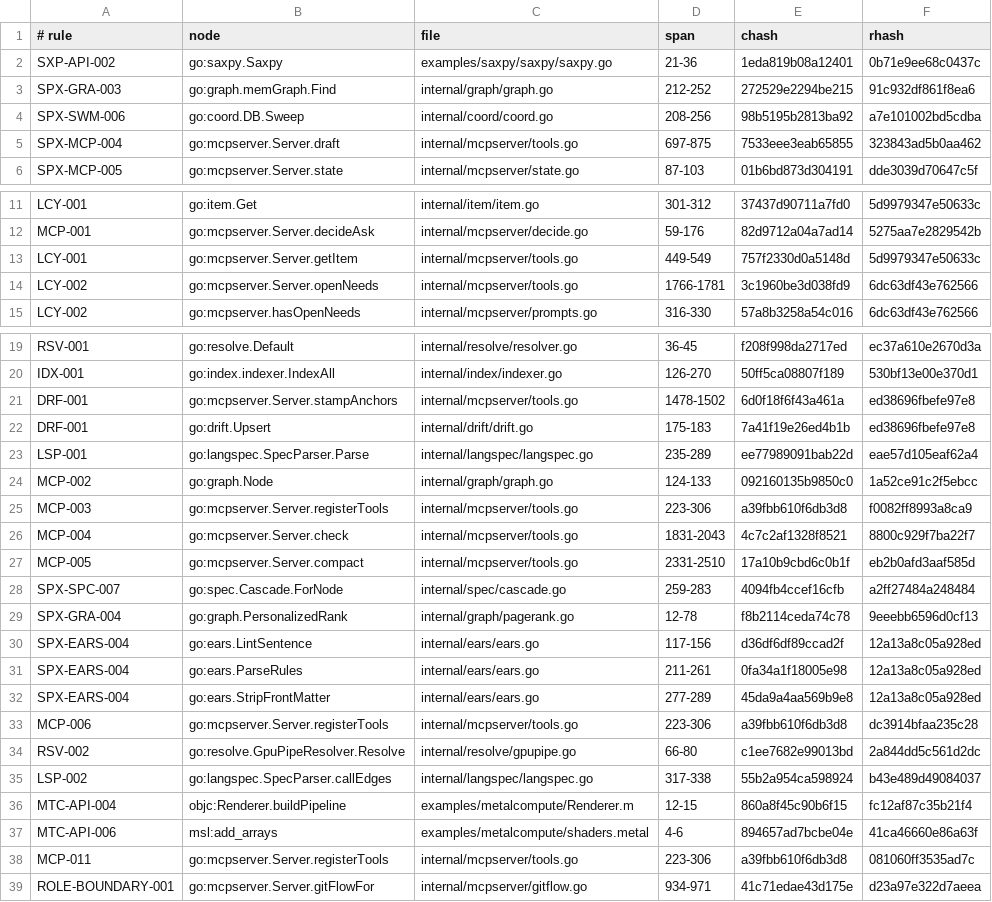
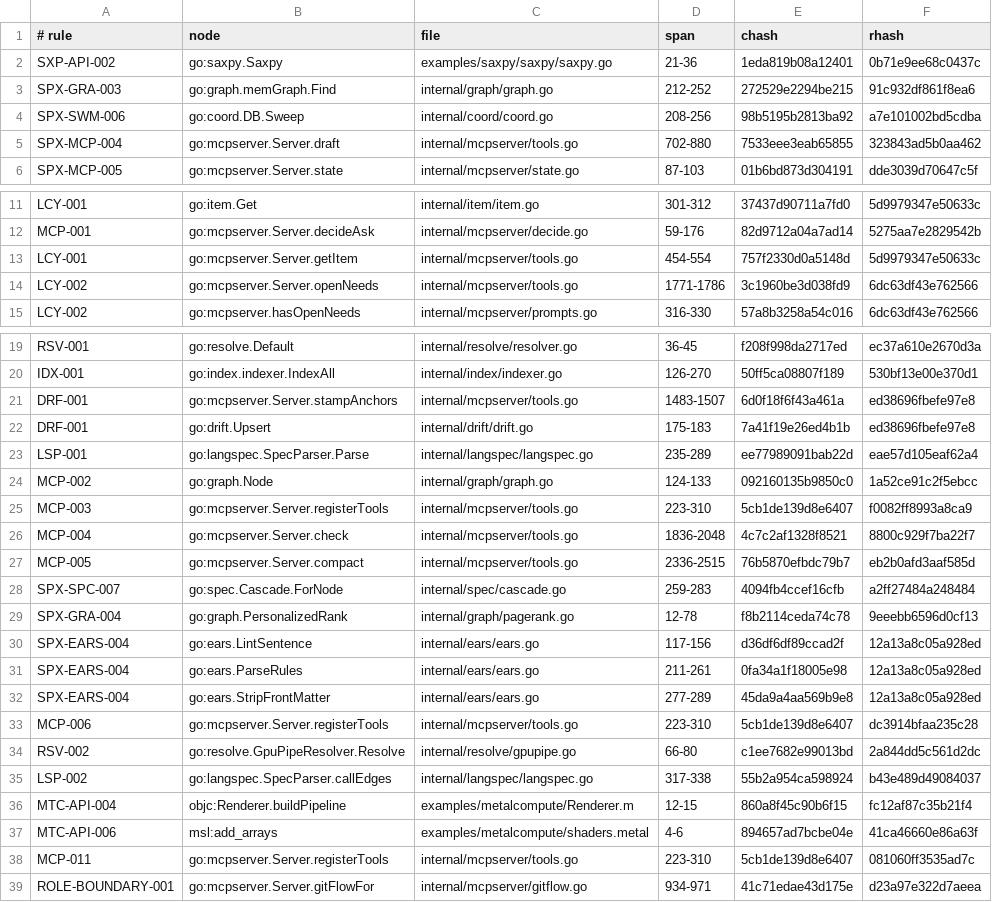
Before and after one commit to jxsl13/spectackle, a TSV file: .spectackle/anchors.tsv, drawn as a sheet; only a part is shown, gaps mark what is left out.

Commit message:
spectackle(move): T-01KYJN4BGBFX6 active->done
Spectackle-Ev: move
Spectackle-Item: T-01KYJN4BGBFX6VFNQ975J2CRZ0
Spectackle-From: active
Spectackle-To: done
Spectackle-Agent: orchestrator-fable
Spectackle-Eid: 2d195bed5400c636

```diff
--- a/.spectackle/anchors.tsv
+++ b/.spectackle/anchors.tsv
@@ -4,3 +4,3 @@ SPX-GRA-003	go:graph.memGraph.Find	internal/graph/graph.go	212-252	272529e2294be
 SPX-SWM-006	go:coord.DB.Sweep	internal/coord/coord.go	208-256	98b5195b2813ba92	a7e101002bd5cdba
-SPX-MCP-004	go:mcpserver.Server.draft	internal/mcpserver/tools.go	697-875	7533eee3eab65855	323843ad5b0aa462
+SPX-MCP-004	go:mcpserver.Server.draft	internal/mcpserver/tools.go	702-880	7533eee3eab65855	323843ad5b0aa462
 SPX-MCP-005	go:mcpserver.Server.state	internal/mcpserver/state.go	87-103	01b6bd873d304191	dde3039d70647c5f
@@ -12,4 +12,4 @@ LCY-001	go:item.Get	internal/item/item.go	301-312	37437d90711a7fd0	5d9979347e506
 MCP-001	go:mcpserver.Server.decideAsk	internal/mcpserver/decide.go	59-176	82d9712a04a7ad14	5275aa7e2829542b
-LCY-001	go:mcpserver.Server.getItem	internal/mcpserver/tools.go	449-549	757f2330d0a5148d	5d9979347e50633c
-LCY-002	go:mcpserver.Server.openNeeds	internal/mcpserver/tools.go	1766-1781	3c1960be3d038fd9	6dc63df43e762566
+LCY-001	go:mcpserver.Server.getItem	internal/mcpserver/tools.go	454-554	757f2330d0a5148d	5d9979347e50633c
+LCY-002	go:mcpserver.Server.openNeeds	internal/mcpserver/tools.go	1771-1786	3c1960be3d038fd9	6dc63df43e762566
 LCY-002	go:mcpserver.hasOpenNeeds	internal/mcpserver/prompts.go	316-330	57a8b3258a54c016	6dc63df43e762566
@@ -20,3 +20,3 @@ RSV-001	go:resolve.Default	internal/resolve/resolver.go	36-45	f208f998da2717ed	e
 IDX-001	go:index.indexer.IndexAll	internal/index/indexer.go	126-270	50ff5ca08807f189	530bf13e00e370d1
-DRF-001	go:mcpserver.Server.stampAnchors	internal/mcpserver/tools.go	1478-1502	6d0f18f6f43a461a	ed38696fbefe97e8
+DRF-001	go:mcpserver.Server.stampAnchors	internal/mcpserver/tools.go	1483-1507	6d0f18f6f43a461a	ed38696fbefe97e8
 DRF-001	go:drift.Upsert	internal/drift/drift.go	175-183	7a41f19e26ed4b1b	ed38696fbefe97e8
@@ -24,5 +24,5 @@ LSP-001	go:langspec.SpecParser.Parse	internal/langspec/langspec.go	235-289	ee779
 MCP-002	go:graph.Node	internal/graph/graph.go	124-133	092160135b9850c0	1a52ce91c2f5ebcc
-MCP-003	go:mcpserver.Server.registerTools	internal/mcpserver/tools.go	223-306	a39fbb610f6db3d8	f0082ff8993a8ca9
-MCP-004	go:mcpserver.Server.check	internal/mcpserver/tools.go	1831-2043	4c7c2af1328f8521	8800c929f7ba22f7
-MCP-005	go:mcpserver.Server.compact	internal/mcpserver/tools.go	2331-2510	17a10b9cbd6c0b1f	eb2b0afd3aaf585d
+MCP-003	go:mcpserver.Server.registerTools	internal/mcpserver/tools.go	223-310	5cb1de139d8e6407	f0082ff8993a8ca9
+MCP-004	go:mcpserver.Server.check	internal/mcpserver/tools.go	1836-2048	4c7c2af1328f8521	8800c929f7ba22f7
+MCP-005	go:mcpserver.Server.compact	internal/mcpserver/tools.go	2336-2515	76b5870efbdc79b7	eb2b0afd3aaf585d
 SPX-SPC-007	go:spec.Cascade.ForNode	internal/spec/cascade.go	259-283	4094fb4ccef16cfb	a2ff27484a248484
@@ -32,3 +32,3 @@ SPX-EARS-004	go:ears.ParseRules	internal/ears/ears.go	211-261	0fa34a1f18005e98	1
 SPX-EARS-004	go:ears.StripFrontMatter	internal/ears/ears.go	277-289	45da9a4aa569b9e8	12a13a8c05a928ed
-MCP-006	go:mcpserver.Server.registerTools	internal/mcpserver/tools.go	223-306	a39fbb610f6db3d8	dc3914bfaa235c28
+MCP-006	go:mcpserver.Server.registerTools	internal/mcpserver/tools.go	223-310	5cb1de139d8e6407	dc3914bfaa235c28
 RSV-002	go:resolve.GpuPipeResolver.Resolve	internal/resolve/gpupipe.go	66-80	c1ee7682e99013bd	2a844dd5c561d2dc
@@ -37,3 +37,3 @@ MTC-API-004	objc:Renderer.buildPipeline	examples/metalcompute/Renderer.m	12-15	8
 MTC-API-006	msl:add_arrays	examples/metalcompute/shaders.metal	4-6	894657ad7bcbe04e	41ca46660e86a63f
-MCP-011	go:mcpserver.Server.registerTools	internal/mcpserver/tools.go	223-306	a39fbb610f6db3d8	081060ff3535ad7c
+MCP-011	go:mcpserver.Server.registerTools	internal/mcpserver/tools.go	223-310	5cb1de139d8e6407	081060ff3535ad7c
 ROLE-BOUNDARY-001	go:mcpserver.Server.gitFlowFor	internal/mcpserver/gitflow.go	934-971	41c71edae43d175e	d23a97e322d7aeea
```
Also changed, not shown: 2 other files.
